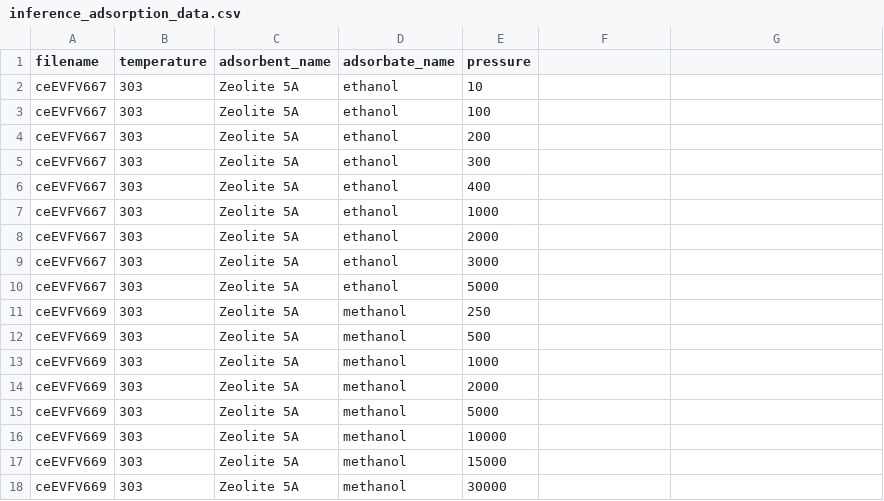
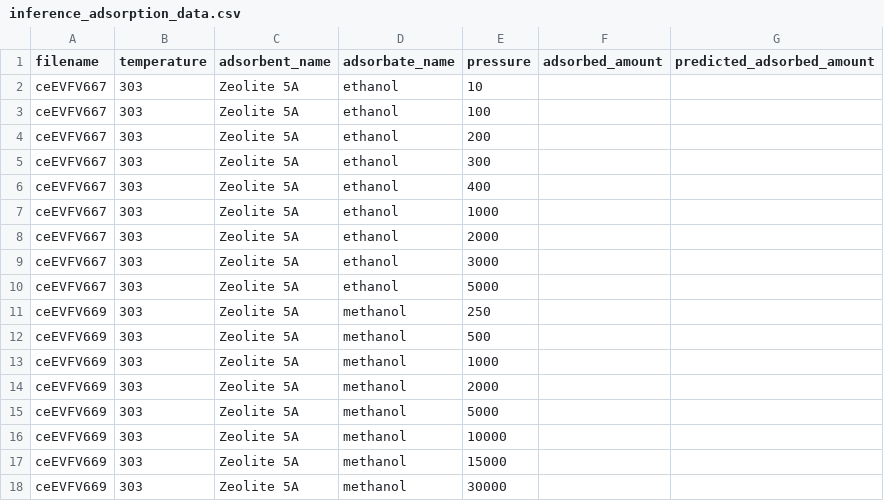
Before and after one commit to CTCycle/NISTADS-Adsorption-Modeling, a CSV file: NISTADS/resources/templates/inference_adsorption_data.csv, drawn as a sheet; the diff names each change by its address in the sheet, - before the commit and + after, or states it on an @@ line.

Commit message:
fully implemented inference pipeline

```diff
--- a/NISTADS/resources/templates/inference_adsorption_data.csv
+++ b/NISTADS/resources/templates/inference_adsorption_data.csv
-F1: (empty)
+F1: adsorbed_amount
-G1: (empty)
+G1: predicted_adsorbed_amount
```
Also changed, not shown: 7 other files.
